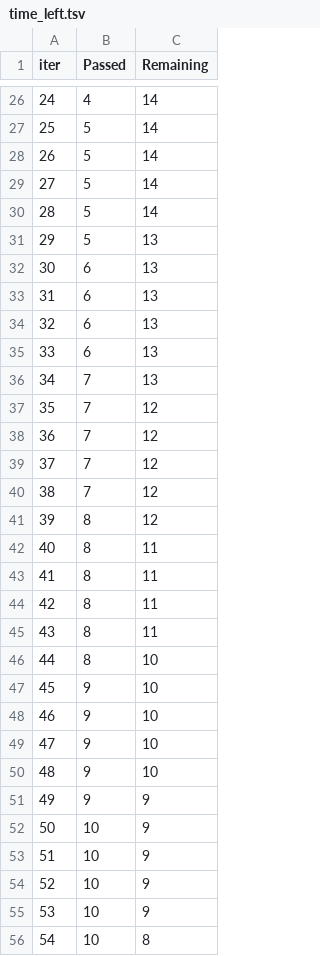
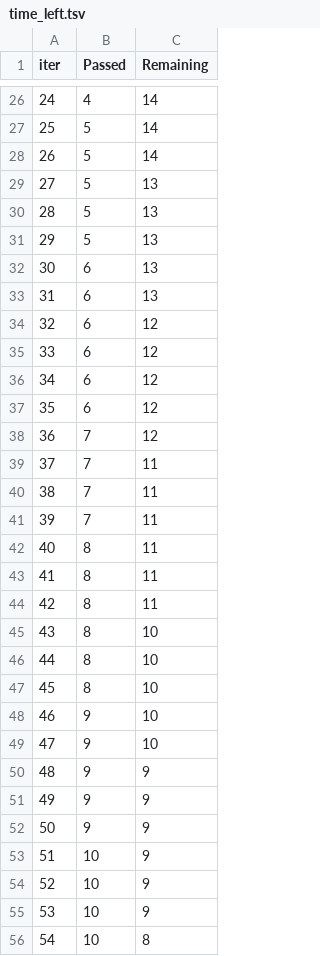
Before and after one commit to rhetav/ExamPerformanceEstimator, a TSV file: catboost_info/time_left.tsv, drawn as a sheet; only a part is shown, gaps mark what is left out; the diff covers the shown part only.

```diff
--- a/catboost_info/time_left.tsv
+++ b/catboost_info/time_left.tsv
@@ -28,4 +28,4 @@ iter	Passed	Remaining
 26	5	14
-27	5	14
-28	5	14
+27	5	13
+28	5	13
 29	5	13
@@ -33,10 +33,10 @@ iter	Passed	Remaining
 31	6	13
-32	6	13
-33	6	13
-34	7	13
-35	7	12
+32	6	12
+33	6	12
+34	6	12
+35	6	12
 36	7	12
-37	7	12
-38	7	12
-39	8	12
+37	7	11
+38	7	11
+39	7	11
 40	8	11
@@ -44,10 +44,10 @@ iter	Passed	Remaining
 42	8	11
-43	8	11
+43	8	10
 44	8	10
-45	9	10
+45	8	10
 46	9	10
 47	9	10
-48	9	10
+48	9	9
 49	9	9
-50	10	9
+50	9	9
 51	10	9
```
Also changed, not shown: 30 edited cells elsewhere in this file, 11 other files.
